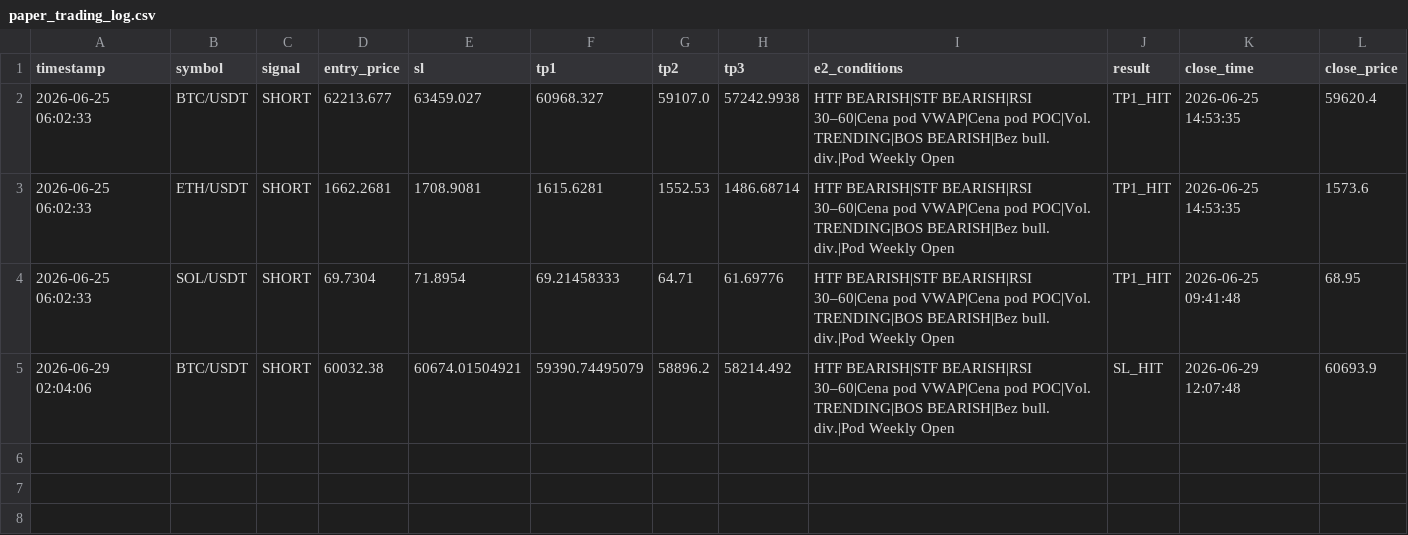
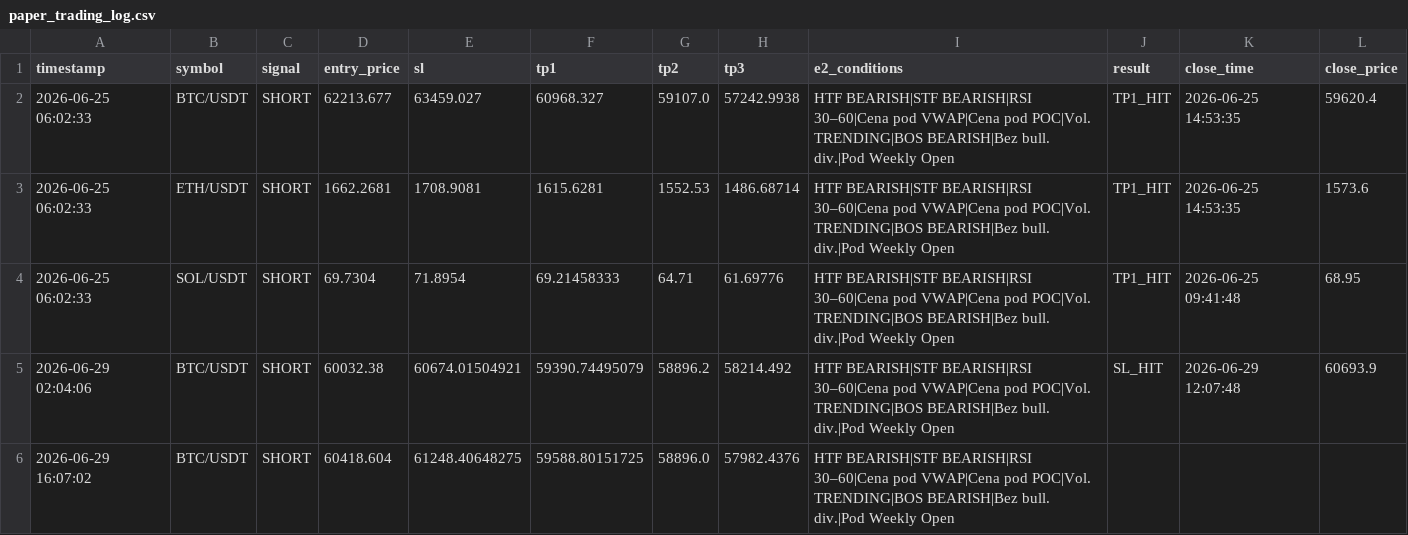
Before and after one commit to MurlocGRGL/crypto, a CSV file: paper_trading_log.csv, drawn as a sheet.

```diff
--- a/paper_trading_log.csv
+++ b/paper_trading_log.csv
@@ -5 +5,2 @@ timestamp,symbol,signal,entry_price,sl,tp1,tp2,tp3,e2_conditions,result,close_ti
 2026-06-29 02:04:06,BTC/USDT,SHORT,60032.38,60674.01504921,59390.74495079,58896.2,58214.492,HTF BEARISH|STF BEARISH|RSI 30–60|Cena pod VWAP|Cena pod POC|Vol. TRENDING|BOS BEARISH|Bez bull. div.|Pod Weekly Open,SL_HIT,2026-06-29 12:07:48,60693.9
+2026-06-29 16:07:02,BTC/USDT,SHORT,60418.604,61248.40648275,59588.80151725,58896.0,57982.4376,HTF BEARISH|STF BEARISH|RSI 30–60|Cena pod VWAP|Cena pod POC|Vol. TRENDING|BOS BEARISH|Bez bull. div.|Pod Weekly Open,,,
```
